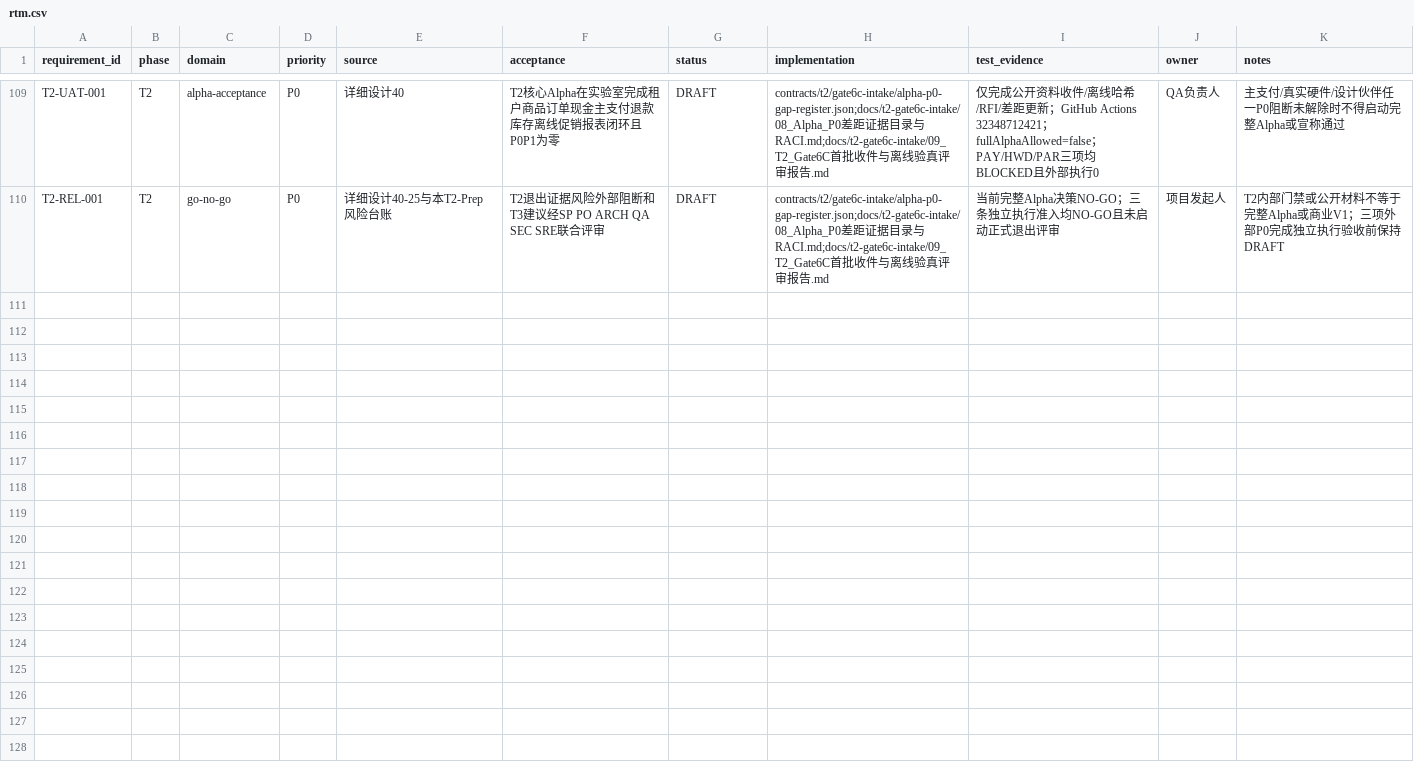
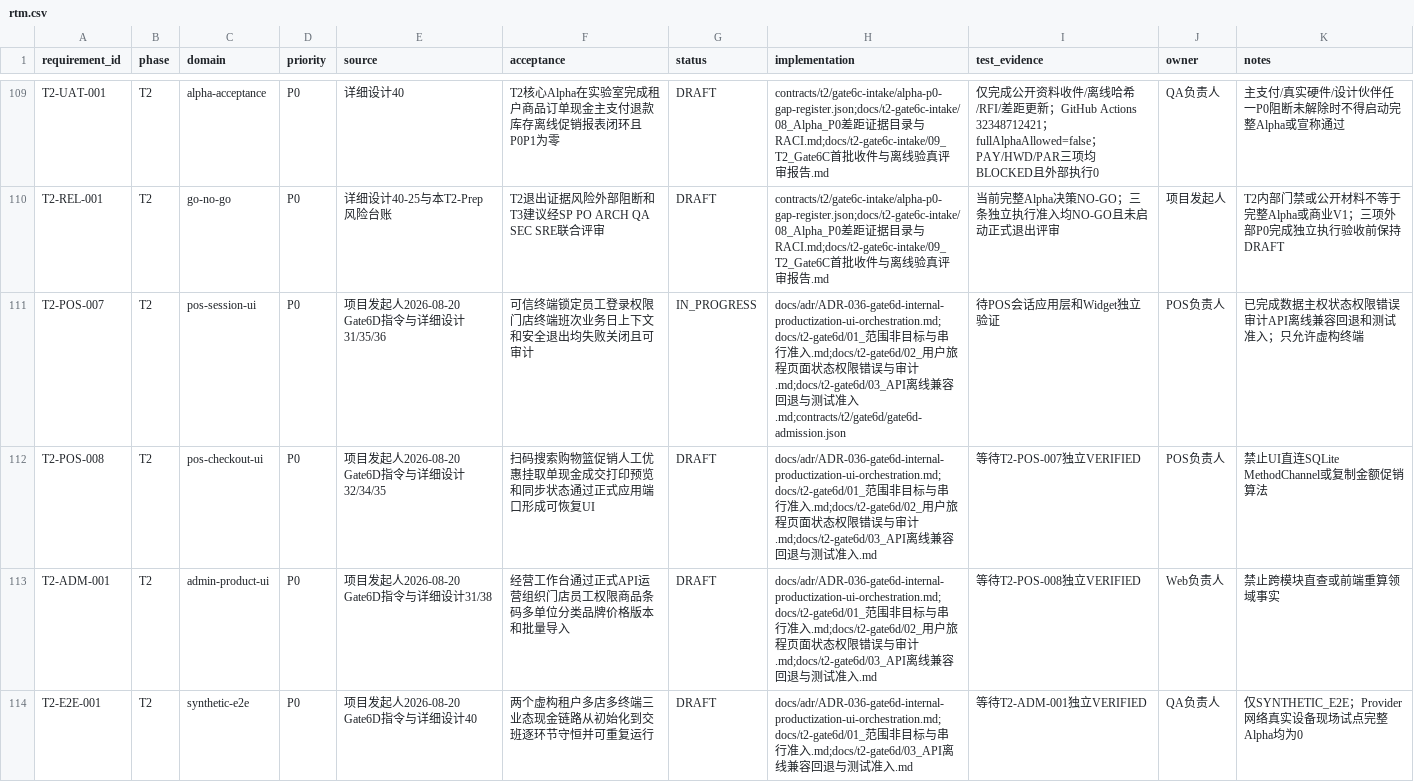
Before and after one commit to eiven-xxw/jshPOS, a CSV file: docs/governance/rtm.csv, drawn as a sheet; only a part is shown, gaps mark what is left out.

Commit message:
feat(gate6d): admit and implement trusted POS session shell

```diff
--- a/docs/governance/rtm.csv
+++ b/docs/governance/rtm.csv
@@ -110 +110,5 @@ T2-UAT-001,T2,alpha-acceptance,P0,详细设计40,T2核心Alpha在实验室完成
 T2-REL-001,T2,go-no-go,P0,详细设计40-25与本T2-Prep风险台账,T2退出证据风险外部阻断和T3建议经SP PO ARCH QA SEC SRE联合评审,DRAFT,contracts/t2/gate6c-intake/alpha-p0-gap-register.json;docs/t2-gate6c-intake/08_Alpha_P0差距证据目录与RACI.md;docs/t2-gate6c-intake/09_T2_Gate6C首批收件与离线验真评审报告.md,当前完整Alpha决策NO-GO；三条独立执行准入均NO-GO且未启动正式退出评审,项目发起人,T2内部门禁或公开材料不等于完整Alpha或商业V1；三项外部P0完成独立执行验收前保持DRAFT
+T2-POS-007,T2,pos-session-ui,P0,项目发起人2026-08-20 Gate6D指令与详细设计31/35/36,可信终端锁定员工登录权限门店终端班次业务日上下文和安全退出均失败关闭且可审计,IN_PROGRESS,docs/adr/ADR-036-gate6d-internal-productization-ui-orchestration.md;docs/t2-gate6d/01_范围非目标与串行准入.md;docs/t2-gate6d/02_用户旅程页面状态权限错误与审计.md;docs/t2-gate6d/03_API离线兼容回退与测试准入.md;contracts/t2/gate6d/gate6d-admission.json,待POS会话应用层和Widget独立验证,POS负责人,已完成数据主权状态权限错误审计API离线兼容回退和测试准入；只允许虚构终端
+T2-POS-008,T2,pos-checkout-ui,P0,项目发起人2026-08-20 Gate6D指令与详细设计32/34/35,扫码搜索购物篮促销人工优惠挂取单现金成交打印预览和同步状态通过正式应用端口形成可恢复UI,DRAFT,docs/adr/ADR-036-gate6d-internal-productization-ui-orchestration.md;docs/t2-gate6d/01_范围非目标与串行准入.md;docs/t2-gate6d/02_用户旅程页面状态权限错误与审计.md;docs/t2-gate6d/03_API离线兼容回退与测试准入.md,等待T2-POS-007独立VERIFIED,POS负责人,禁止UI直连SQLite MethodChannel或复制金额促销算法
+T2-ADM-001,T2,admin-product-ui,P0,项目发起人2026-08-20 Gate6D指令与详细设计31/38,经营工作台通过正式API运营组织门店员工权限商品条码多单位分类品牌价格版本和批量导入,DRAFT,docs/adr/ADR-036-gate6d-internal-productization-ui-orchestration.md;docs/t2-gate6d/01_范围非目标与串行准入.md;docs/t2-gate6d/02_用户旅程页面状态权限错误与审计.md;docs/t2-gate6d/03_API离线兼容回退与测试准入.md,等待T2-POS-008独立VERIFIED,Web负责人,禁止跨模块直查或前端重算领域事实
+T2-E2E-001,T2,synthetic-e2e,P0,项目发起人2026-08-20 Gate6D指令与详细设计40,两个虚构租户多店多终端三业态现金链路从初始化到交班逐环节守恒并可重复运行,DRAFT,docs/adr/ADR-036-gate6d-internal-productization-ui-orchestration.md;docs/t2-gate6d/01_范围非目标与串行准入.md;docs/t2-gate6d/03_API离线兼容回退与测试准入.md,等待T2-ADM-001独立VERIFIED,QA负责人,仅SYNTHETIC_E2E；Provider网络真实设备现场试点完整Alpha均为0
```
Also changed, not shown: 23 other files.
